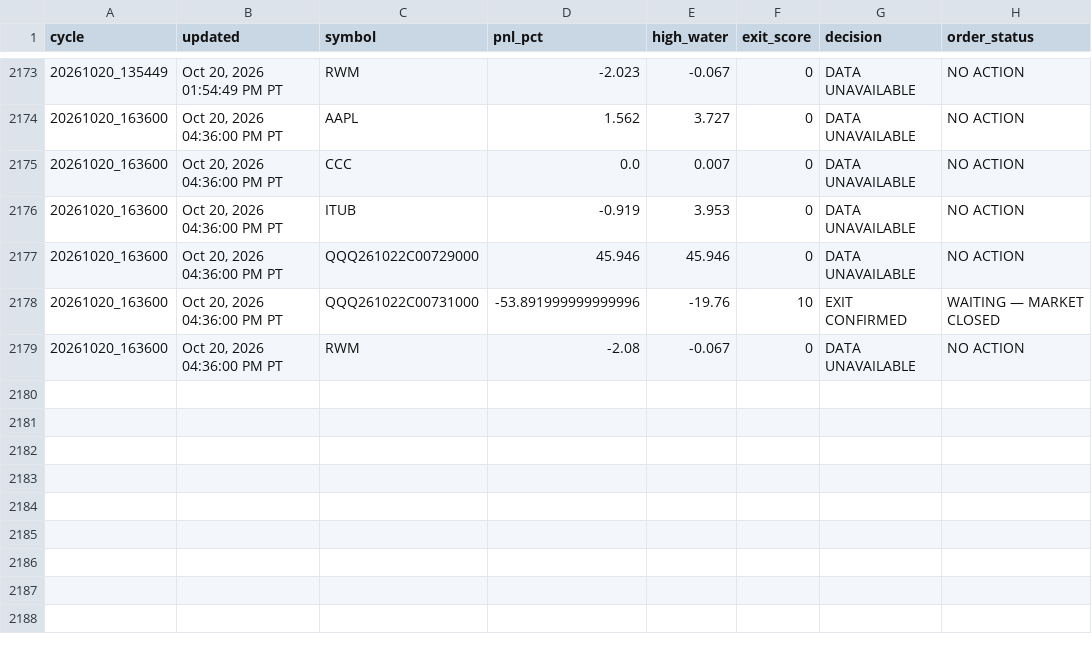
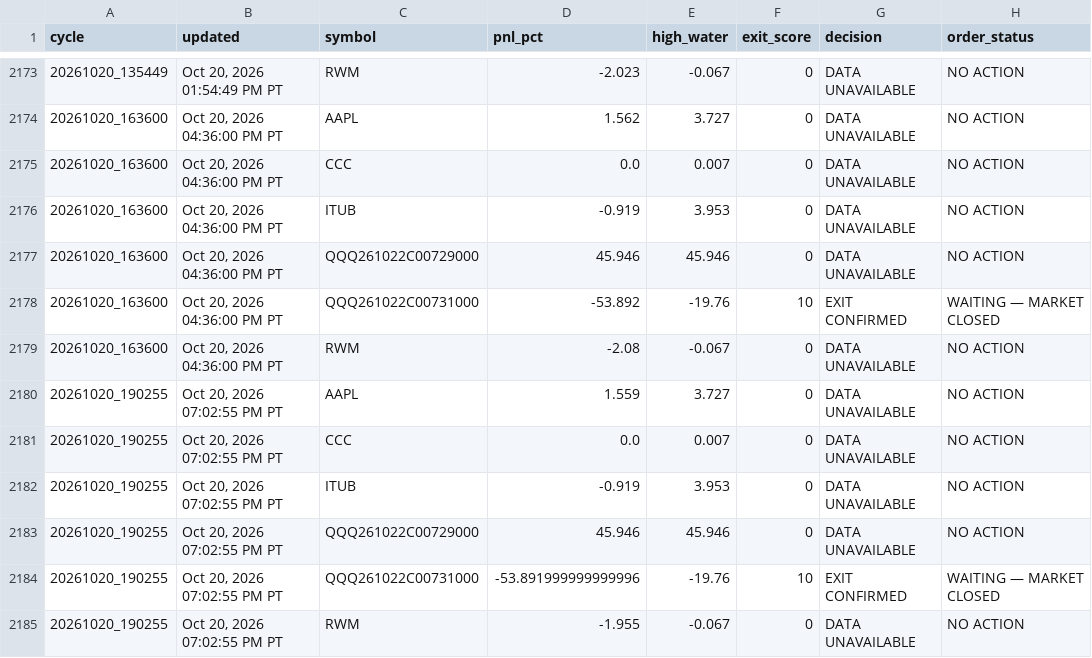
Before and after one commit to Kodamafire/scout-mobile, a CSV file: .scout/scout_cycle_history_v43.csv, drawn as a sheet; only a part is shown, gaps mark what is left out.

Commit message:
Scout automatic cycle

```diff
--- a/.scout/scout_cycle_history_v43.csv
+++ b/.scout/scout_cycle_history_v43.csv
@@ -2177,3 +2177,9 @@ cycle,updated,symbol,pnl_pct,high_water,exit_score,decision,order_status
 20261020_163600,"Oct 20, 2026 04:36:00 PM PT",QQQ261022C00729000,45.946,45.946,0,DATA UNAVAILABLE,NO ACTION
-20261020_163600,"Oct 20, 2026 04:36:00 PM PT",QQQ261022C00731000,-53.891999999999996,-19.76,10,EXIT CONFIRMED,WAITING — MARKET CLOSED
+20261020_163600,"Oct 20, 2026 04:36:00 PM PT",QQQ261022C00731000,-53.892,-19.76,10,EXIT CONFIRMED,WAITING — MARKET CLOSED
 20261020_163600,"Oct 20, 2026 04:36:00 PM PT",RWM,-2.08,-0.067,0,DATA UNAVAILABLE,NO ACTION
+20261020_190255,"Oct 20, 2026 07:02:55 PM PT",AAPL,1.559,3.727,0,DATA UNAVAILABLE,NO ACTION
+20261020_190255,"Oct 20, 2026 07:02:55 PM PT",CCC,0.0,0.007,0,DATA UNAVAILABLE,NO ACTION
+20261020_190255,"Oct 20, 2026 07:02:55 PM PT",ITUB,-0.919,3.953,0,DATA UNAVAILABLE,NO ACTION
+20261020_190255,"Oct 20, 2026 07:02:55 PM PT",QQQ261022C00729000,45.946,45.946,0,DATA UNAVAILABLE,NO ACTION
+20261020_190255,"Oct 20, 2026 07:02:55 PM PT",QQQ261022C00731000,-53.891999999999996,-19.76,10,EXIT CONFIRMED,WAITING — MARKET CLOSED
+20261020_190255,"Oct 20, 2026 07:02:55 PM PT",RWM,-1.955,-0.067,0,DATA UNAVAILABLE,NO ACTION
```
Also changed, not shown: 5 other files.
